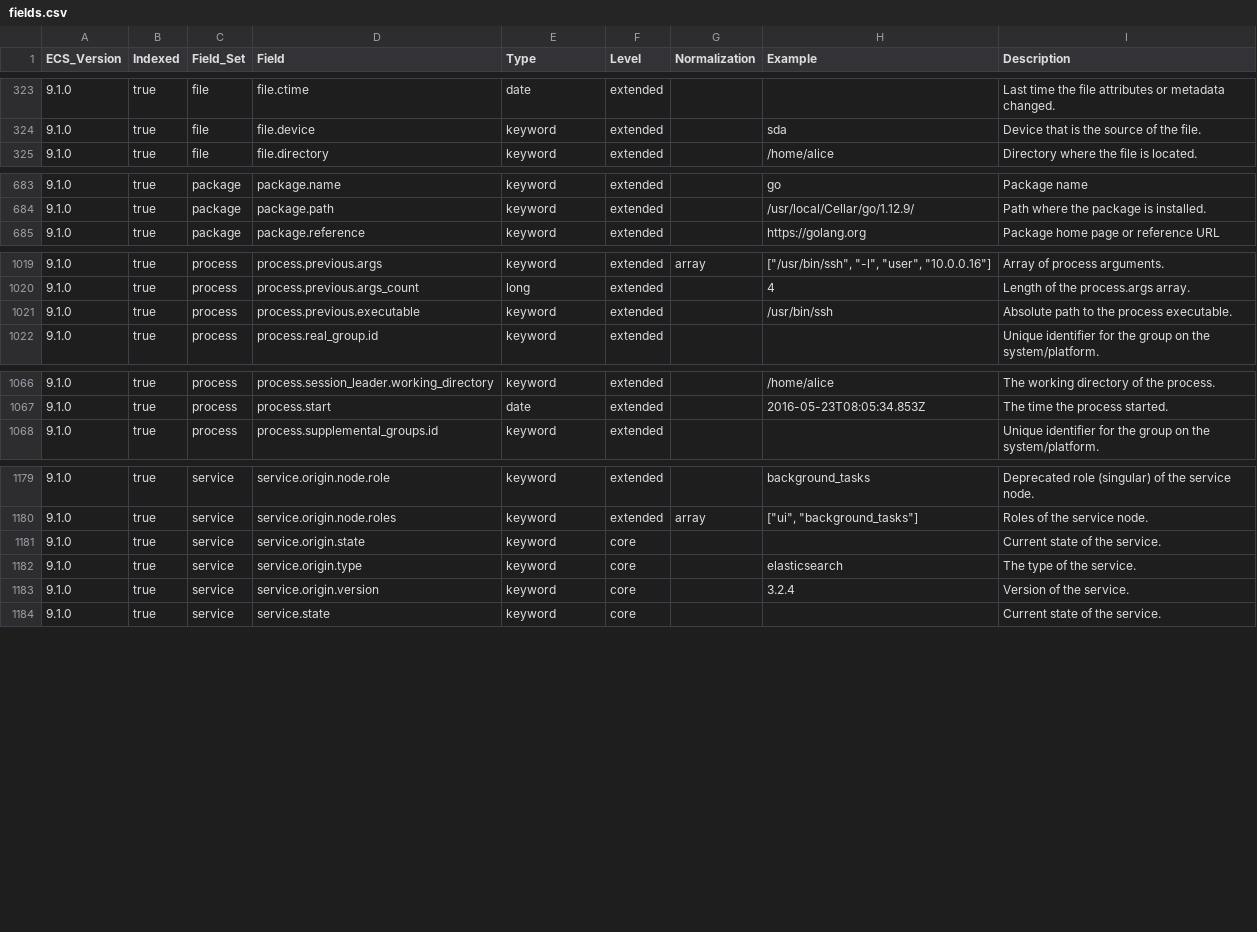
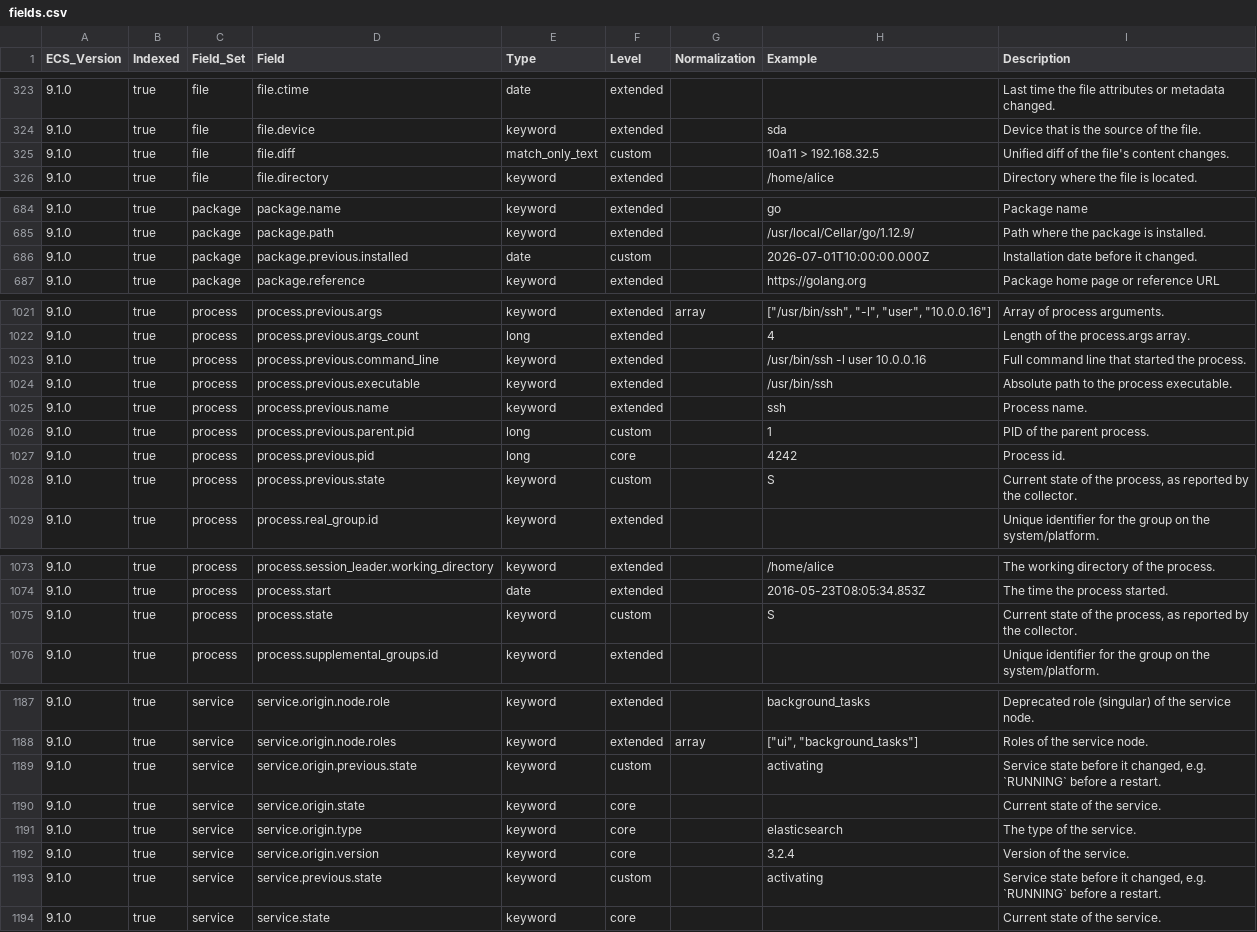
Before and after one commit to wazuh/wazuh-indexer-plugins, a CSV file: wcs/stateless/events/findings/docs/fields.csv, drawn as a sheet; only a part is shown, gaps mark what is left out; the diff covers the shown part only; the diff names each change by its address in the sheet, - before the commit and + after, or states it on an @@ line.

Commit message:
Merge 5.0.1 into main (#1436)
Signed-off-by: Ana Rejano Martínez <182339558+ana-rm@users.noreply.github.com>
Signed-off-by: Álex Ruiz Becerra <alejandro.ruiz.becerra@wazuh.com>
Co-authored-by: Adrian Ponce <adrian.ponce@wazuh.com>
Co-authored-by: f-galland <federico.galland@wazuh.com>
Co-authored-by: Ana Rejano Martínez <182339558+ana-rm@users.noreply.github.com>
Co-authored-by: Álex Ruiz <alejandro.ruiz.becerra@wazuh.com>

```diff
--- a/wcs/stateless/events/findings/docs/fields.csv
+++ b/wcs/stateless/events/findings/docs/fields.csv
+row 325: 9.1.0 | true | file | file.diff | match_only_text | custom |  | 10a11 > 192.168.32.5 | Unified diff of the file's content changes.
+row 686: 9.1.0 | true | package | package.previous.installed | date | custom |  | 2026-07-01T10:00:00.000Z | Installation date before it changed.
+row 1023: 9.1.0 | true | process | process.previous.command_line | keyword | extended |  | /usr/bin/ssh -l user 10.0.0.16 | Full command line that started the process.
+row 1025: 9.1.0 | true | process | process.previous.name | keyword | extended |  | ssh | Process name.
+row 1026: 9.1.0 | true | process | process.previous.parent.pid | long | custom |  | 1 | PID of the parent process.
+row 1027: 9.1.0 | true | process | process.previous.pid | long | core |  | 4242 | Process id.
+row 1028: 9.1.0 | true | process | process.previous.state | keyword | custom |  | S | Current state of the process, as reported by the collector.
+row 1075: 9.1.0 | true | process | process.state | keyword | custom |  | S | Current state of the process, as reported by the collector.
+row 1189: 9.1.0 | true | service | service.origin.previous.state | keyword | custom |  | activating | Service state before it changed, e.g. `RUNNING` before a restart.
+row 1193: 9.1.0 | true | service | service.previous.state | keyword | custom |  | activating | Service state before it changed, e.g. `RUNNING` before a restart.
```
Also changed, not shown: 1 added row elsewhere in this file, wcs/stateless/events/main/docs/fields.csv, 58 other files.
